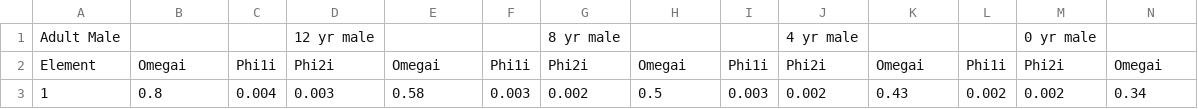
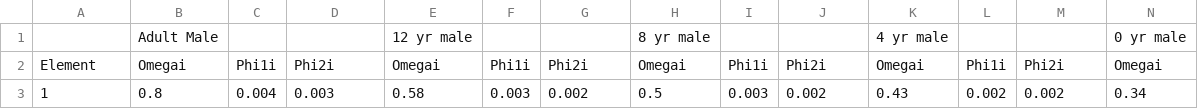
Before and after one commit to MammalianVoiceProduction/SOVTE, a CSV file: Story2018data_fixed - Male.csv, drawn as a sheet; only a part is shown; removed rows and columns are numbered as before the commit, all else as after; rows hold the shown columns only; the diff names each change by its address in the sheet, - before the commit and + after, or states it on an @@ line.

Commit message:
Update Story2018data_fixed - Male.csv

```diff
--- a/Story2018data_fixed - Male.csv
+++ b/Story2018data_fixed - Male.csv
-row 1: Adult Male |  |  | 12 yr male |  |  | 8 yr male |  |  | 4 yr male |  |  | 0 yr male
+row 1:  | Adult Male |  |  | 12 yr male |  |  | 8 yr male |  |  | 4 yr male |  |  | 0 yr male
```
